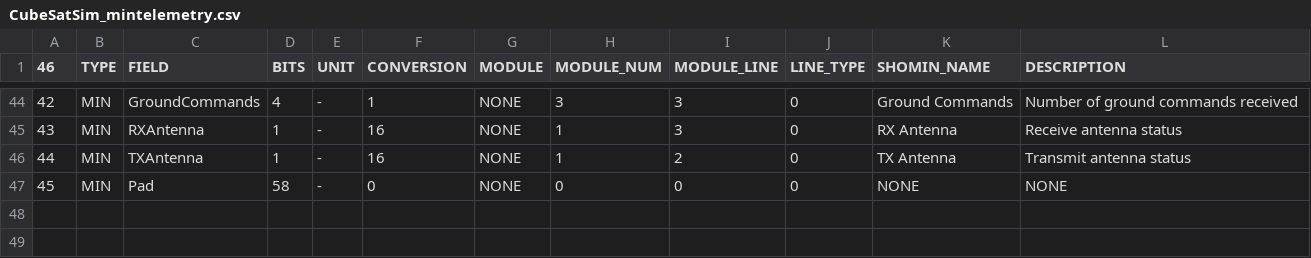
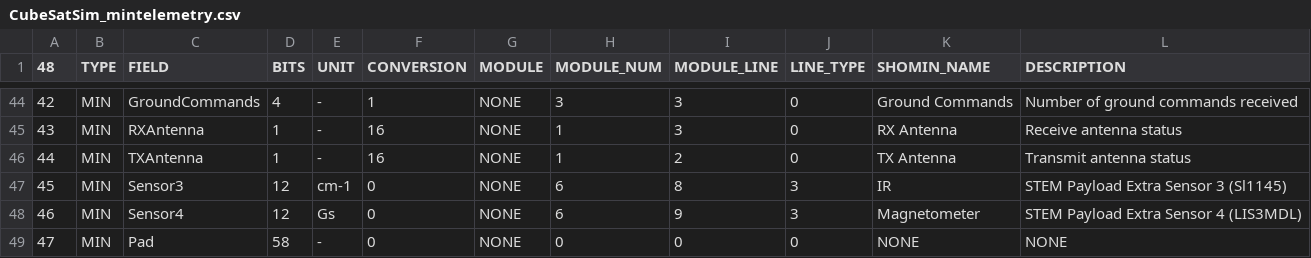
Before and after one commit to alanbjohnston/CubeSatSim, a CSV file: spacecraft/FoxTelem_11a/CubeSatSim_mintelemetry.csv, drawn as a sheet; only a part is shown, gaps mark what is left out; the diff names each change by its address in the sheet, - before the commit and + after, or states it on an @@ line.

```diff
--- a/spacecraft/FoxTelem_11a/CubeSatSim_mintelemetry.csv
+++ b/spacecraft/FoxTelem_11a/CubeSatSim_mintelemetry.csv
@@ column A (48) renumbered from row 1 down @@
+row 47: 45 | MIN | Sensor3 | 12 | cm-1 | 0 | NONE | 6 | 8 | 3 | IR | STEM Payload Extra Sensor 3 (Sl1145)
+row 48: 46 | MIN | Sensor4 | 12 | Gs | 0 | NONE | 6 | 9 | 3 | Magnetometer | STEM Payload Extra Sensor 4 (LIS3MDL)
```
Also changed, not shown: spacecraft/FoxTelem_11a/CubeSatSim_maxtelemetry.csv, spacecraft/FoxTelem_11a/CubeSatSim_rttelemetry.csv.
